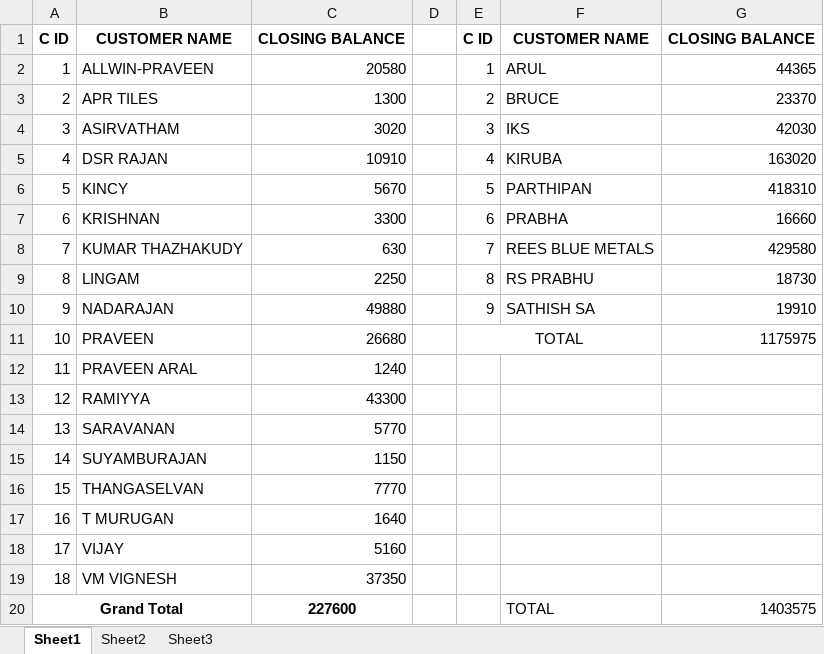
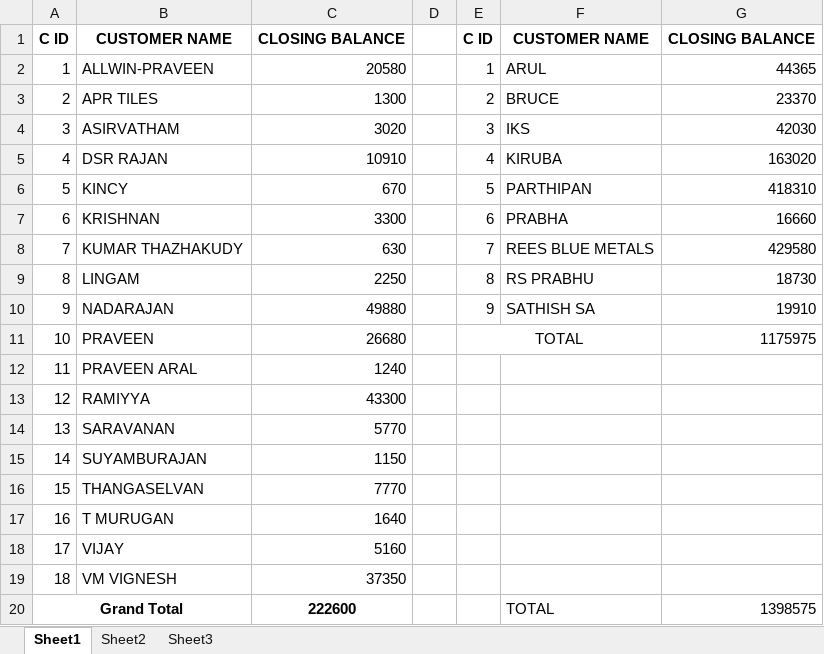
Before and after one commit to J-Aswin03/kgi-statement1, an Excel workbook: SALES STATEMENTS/BALANCE LIST.xlsx, sheet Sheet1, drawn as a sheet; values as stored, in another font and other column widths than the file's, no borders; conditional formats not drawn; the diff names each change by its address in the sheet, - before the commit and + after, or states it on an @@ line.

```diff
--- a/SALES STATEMENTS/BALANCE LIST.xlsx (sheet Sheet1)
+++ b/SALES STATEMENTS/BALANCE LIST.xlsx (sheet Sheet1)
-C6: 5670
+C6: 670
-C20: 227600
+C20: 222600
-G20: 1403575
+G20: 1398575
```
Also changed, not shown: PASS/approval/BALANCE KERALA PASS.xlsx.
